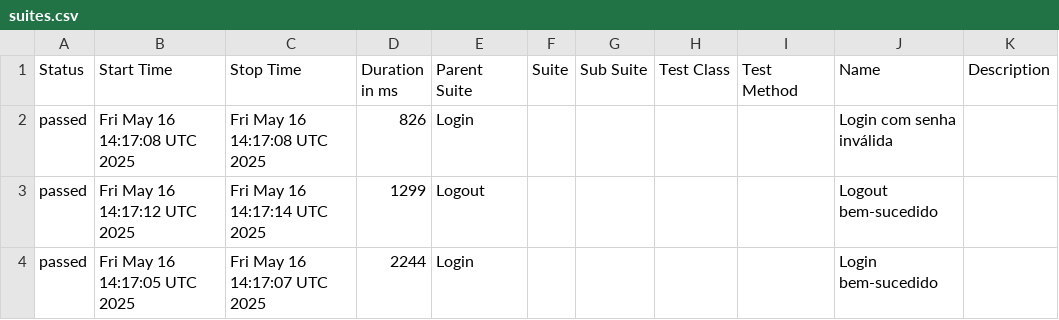
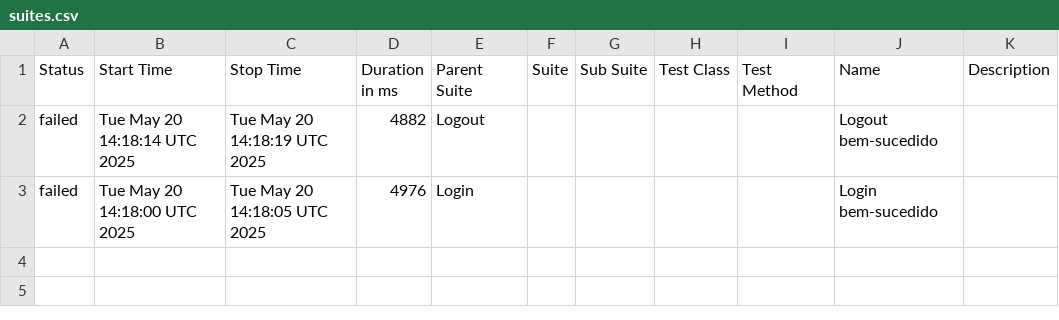
Before and after one commit to Pedrothh/automacao-e2e-cypress-cucumber, a CSV file: data/suites.csv, drawn as a sheet.

```diff
--- a/data/suites.csv
+++ b/data/suites.csv
@@ -1,4 +1,3 @@
 "Status","Start Time","Stop Time","Duration in ms","Parent Suite","Suite","Sub Suite","Test Class","Test Method","Name","Description"
-"passed","Fri May 16 14:17:08 UTC 2025","Fri May 16 14:17:08 UTC 2025","826","Login","","","","","Login com senha inválida",""
-"passed","Fri May 16 14:17:12 UTC 2025","Fri May 16 14:17:14 UTC 2025","1299","Logout","","","","","Logout bem-sucedido",""
-"passed","Fri May 16 14:17:05 UTC 2025","Fri May 16 14:17:07 UTC 2025","2244","Login","","","","","Login bem-sucedido",""
+"failed","Tue May 20 14:18:14 UTC 2025","Tue May 20 14:18:19 UTC 2025","4882","Logout","","","","","Logout bem-sucedido",""
+"failed","Tue May 20 14:18:00 UTC 2025","Tue May 20 14:18:05 UTC 2025","4976","Login","","","","","Login bem-sucedido",""
```
Also changed, not shown: 39 other files.
